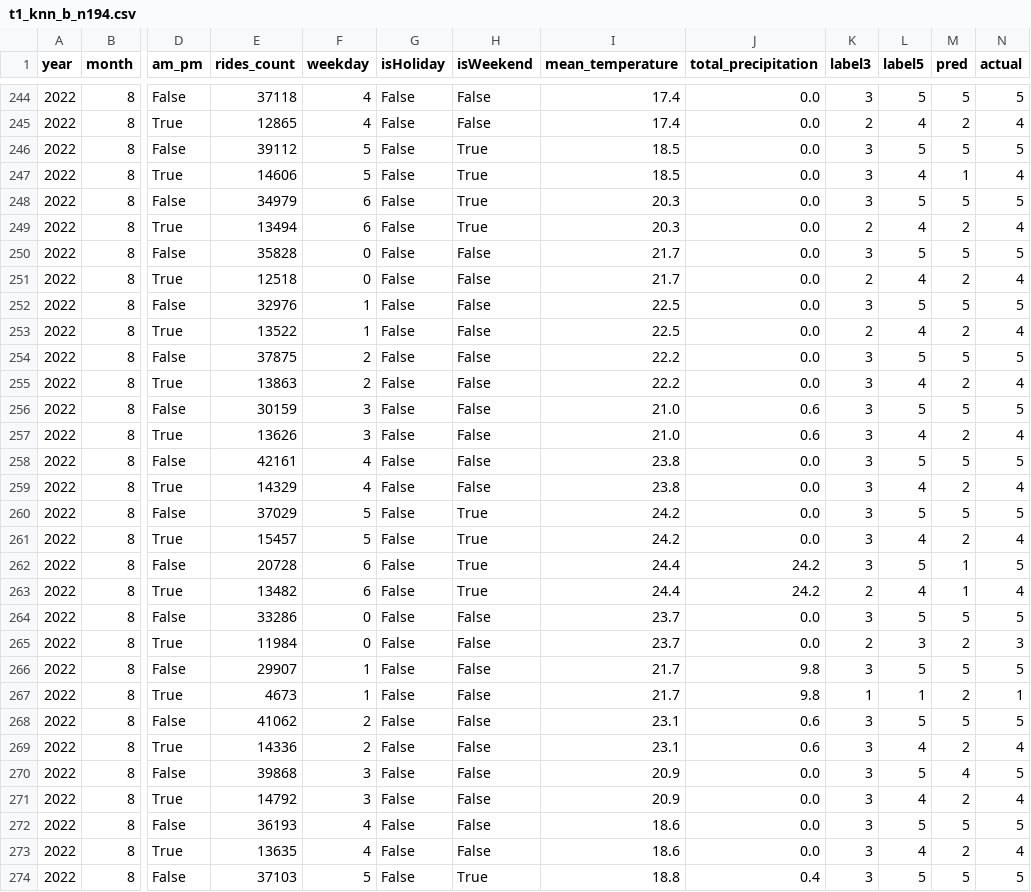
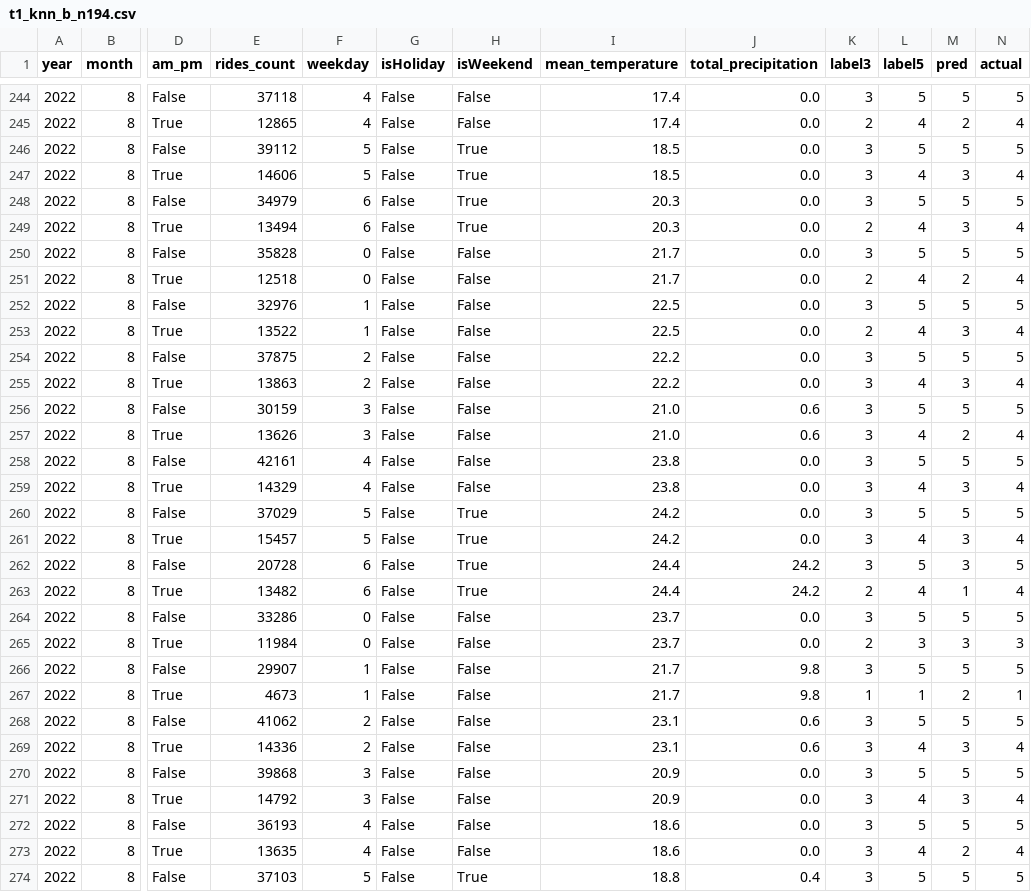
Before and after one commit to Mantoni9/data_mining_project, a CSV file: results/t1_knn_b_n194.csv, drawn as a sheet; only a part is shown, gaps mark what is left out; the diff covers the shown part only; the diff names each change by its address in the sheet, - before the commit and + after, or states it on an @@ line.

```diff
--- a/results/t1_knn_b_n194.csv
+++ b/results/t1_knn_b_n194.csv
-M247 (pred): 1
+M247 (pred): 3
-M249 (pred): 2
+M249 (pred): 3
-M253 (pred): 2
+M253 (pred): 3
-M255 (pred): 2
+M255 (pred): 3
-M259 (pred): 2
+M259 (pred): 3
-M261 (pred): 2
+M261 (pred): 3
-M262 (pred): 1
+M262 (pred): 3
-M265 (pred): 2
+M265 (pred): 3
-M269 (pred): 2
+M269 (pred): 3
-M270 (pred): 4
+M270 (pred): 5
-M271 (pred): 2
+M271 (pred): 3
```
Also changed, not shown: 80 edited cells elsewhere in this file, results/t1_knn_a_n101.csv, 3 other files.
